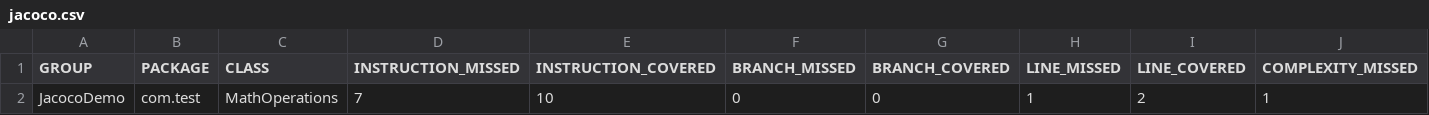
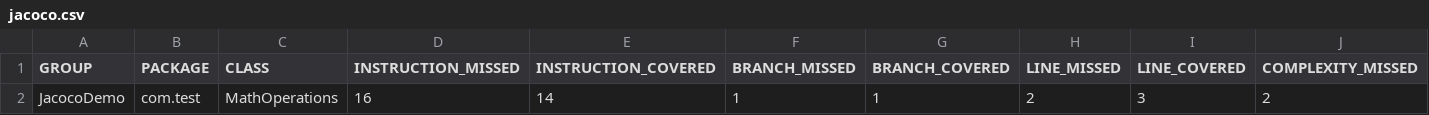
Before and after one commit to pazjing/JacocoDemo, a CSV file: target/site/jacoco.csv, drawn as a sheet; only a part is shown; the diff names each change by its address in the sheet, - before the commit and + after, or states it on an @@ line.

```diff
--- a/target/site/jacoco.csv
+++ b/target/site/jacoco.csv
-D2 (INSTRUCTION_MISSED): 7
+D2 (INSTRUCTION_MISSED): 16
-E2 (INSTRUCTION_COVERED): 10
+E2 (INSTRUCTION_COVERED): 14
-F2 (BRANCH_MISSED): 0
+F2 (BRANCH_MISSED): 1
-G2 (BRANCH_COVERED): 0
+G2 (BRANCH_COVERED): 1
-H2 (LINE_MISSED): 1
+H2 (LINE_MISSED): 2
-I2 (LINE_COVERED): 2
+I2 (LINE_COVERED): 3
-J2 (COMPLEXITY_MISSED): 1
+J2 (COMPLEXITY_MISSED): 2
```
Also changed, not shown: 16 other files.
